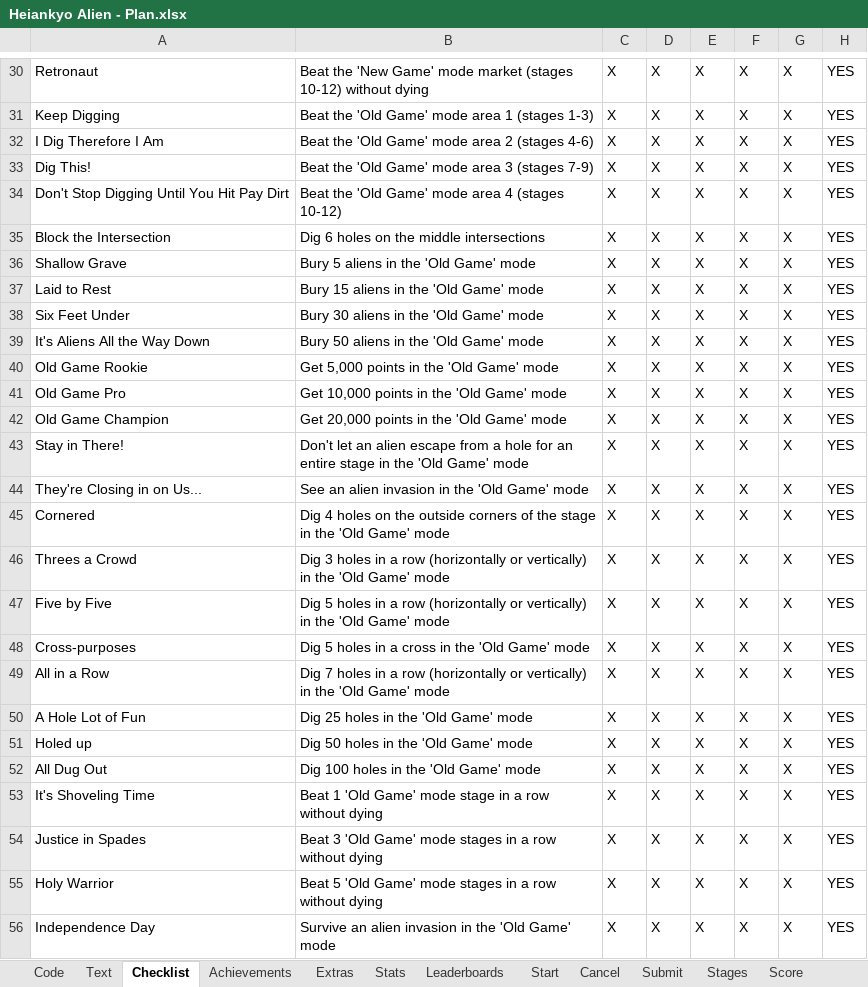
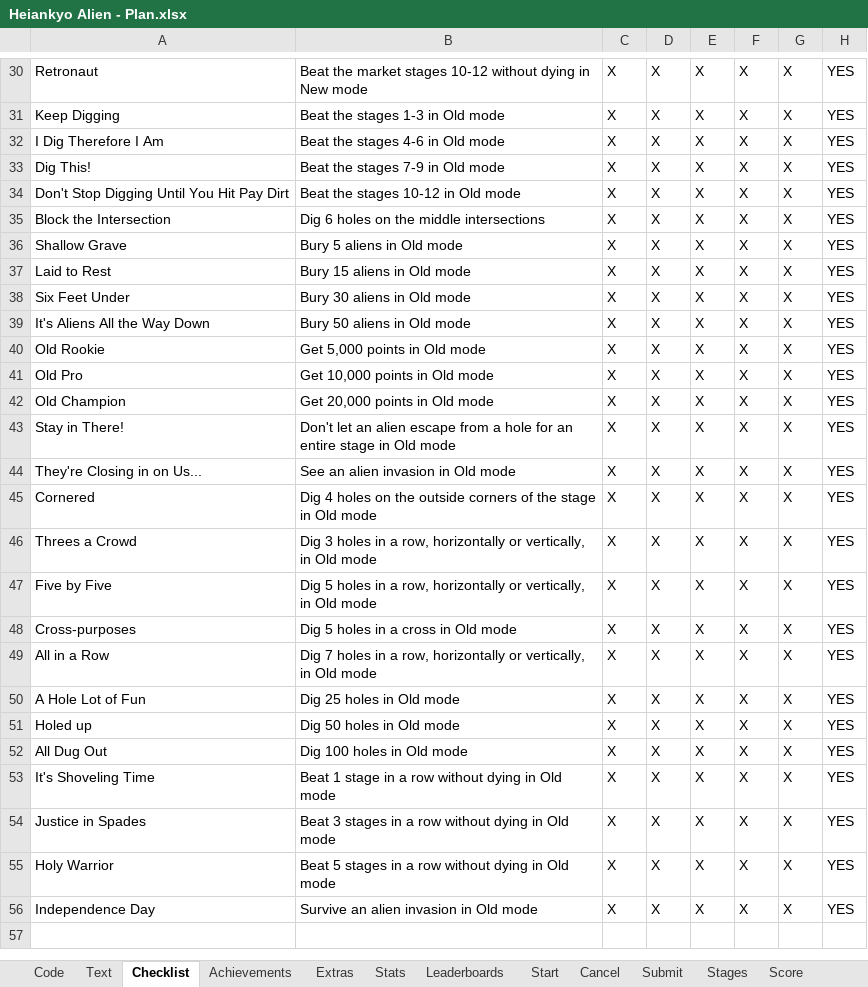
Before and after one commit to Etron-RA/RetroAchievements, an Excel workbook: My Sets/Heiankyo Alien (Game Boy)/Heiankyo Alien - Plan.xlsx, sheet Checklist, drawn as a sheet; only a part is shown, gaps mark what is left out; values as stored, in another font and other column widths than the file's, no borders; the diff covers the shown part only; the diff names each change by its address in the sheet, - before the commit and + after, or states it on an @@ line.

```diff
--- a/My Sets/Heiankyo Alien (Game Boy)/Heiankyo Alien - Plan.xlsx (sheet Checklist)
+++ b/My Sets/Heiankyo Alien (Game Boy)/Heiankyo Alien - Plan.xlsx (sheet Checklist)
-B30: Beat the 'New Game' mode market (stages 10-12) without dying
+B30: Beat the market stages 10-12 without dying in New mode
-B31: Beat the 'Old Game' mode area 1 (stages 1-3)
+B31: Beat the stages 1-3 in Old mode
-B32: Beat the 'Old Game' mode area 2 (stages 4-6)
+B32: Beat the stages 4-6 in Old mode
-B33: Beat the 'Old Game' mode area 3 (stages 7-9)
+B33: Beat the stages 7-9 in Old mode
-B34: Beat the 'Old Game' mode area 4 (stages 10-12)
+B34: Beat the stages 10-12 in Old mode
-B36: Bury 5 aliens in the 'Old Game' mode
+B36: Bury 5 aliens in Old mode
-B37: Bury 15 aliens in the 'Old Game' mode
+B37: Bury 15 aliens in Old mode
-B38: Bury 30 aliens in the 'Old Game' mode
+B38: Bury 30 aliens in Old mode
-B39: Bury 50 aliens in the 'Old Game' mode
+B39: Bury 50 aliens in Old mode
-A40: Old Game Rookie
+A40: Old Rookie
-B40: Get 5,000 points in the 'Old Game' mode
+B40: Get 5,000 points in Old mode
-A41: Old Game Pro
+A41: Old Pro
-B41: Get 10,000 points in the 'Old Game' mode
+B41: Get 10,000 points in Old mode
-A42: Old Game Champion
+A42: Old Champion
-B42: Get 20,000 points in the 'Old Game' mode
+B42: Get 20,000 points in Old mode
-B43: …stage in the 'Old Game' mode
+B43: …stage in Old mode
-B44: See an alien invasion in the 'Old Game' mode
+B44: See an alien invasion in Old mode
-B45: …stage in the 'Old Game' mode
+B45: …stage in Old mode
-B46: …in a row (horizontally or vertically) in the 'Old Game' mode
+B46: …in a row, horizontally or vertically, in Old mode
-B47: …in a row (horizontally or vertically) in the 'Old Game' mode
+B47: …in a row, horizontally or vertically, in Old mode
-B48: Dig 5 holes in a cross in the 'Old Game' mode
+B48: Dig 5 holes in a cross in Old mode
-B49: …in a row (horizontally or vertically) in the 'Old Game' mode
+B49: …in a row, horizontally or vertically, in Old mode
-B50: Dig 25 holes in the 'Old Game' mode
+B50: Dig 25 holes in Old mode
-B51: Dig 50 holes in the 'Old Game' mode
+B51: Dig 50 holes in Old mode
-B52: Dig 100 holes in the 'Old Game' mode
+B52: Dig 100 holes in Old mode
-B53: Beat 1 'Old Game' mode stage in a row without dying
+B53: Beat 1 stage in a row without dying in Old mode
-B54: Beat 3 'Old Game' mode stages in a row without dying
+B54: Beat 3 stages in a row without dying in Old mode
-B55: Beat 5 'Old Game' mode stages in a row without dying
+B55: Beat 5 stages in a row without dying in Old mode
-B56: Survive an alien invasion in the 'Old Game' mode
+B56: Survive an alien invasion in Old mode
```
Also changed, not shown: 31 edited cells elsewhere in this sheet, sheet Achievements, sheet Text, sheet Code, sheet Old Recovery.
